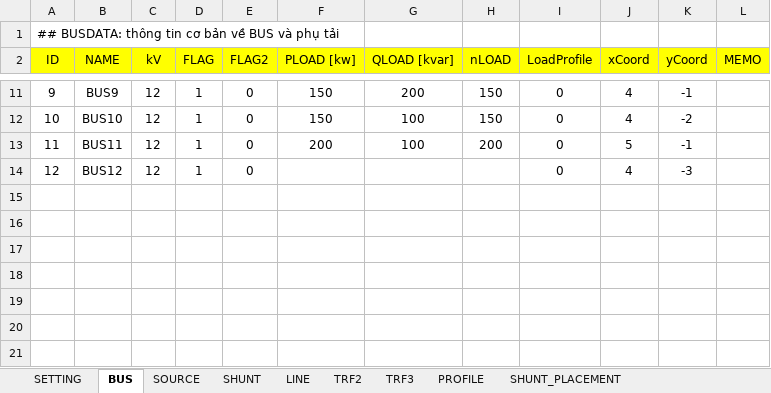
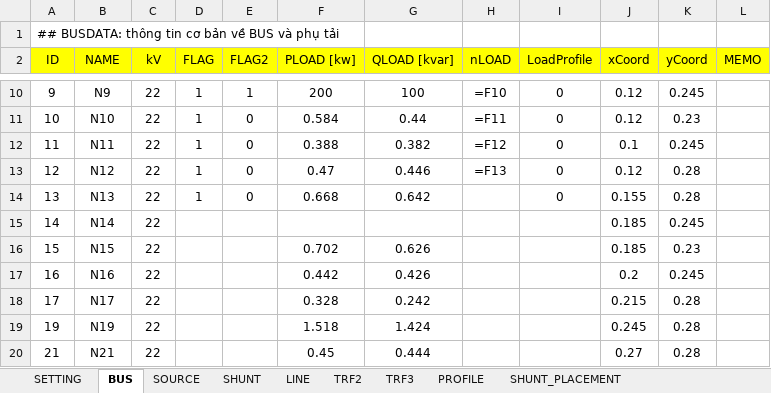
Before and after one commit to phuongpq2510/psdistribution, an Excel workbook: convertSincal/test.xlsx, sheet BUS, drawn as a sheet; only a part is shown, gaps mark what is left out; values as stored, in another font and other column widths than the file's, no borders; formulas without a stored value are shown as written; charts and pictures not drawn; addresses are those after the commit; the diff covers the shown part only; the diff names each change by its address in the sheet, - before the commit and + after, or states it on an @@ line.

Commit message:
Ver2
Update x,y coord

```diff
--- a/convertSincal/test.xlsx (sheet BUS)
+++ b/convertSincal/test.xlsx (sheet BUS)
-B10 (NAME): BUS9
+B10 (NAME): N9
-C10:C13 (kV): 12
+C10:C13 (kV): 22
-E10 (FLAG2): 0
+E10 (FLAG2): 1
-F10 (PLOAD [kw]): 150
+F10 (PLOAD [kw]): 200
-G10 (QLOAD [kvar]): 200
+G10 (QLOAD [kvar]): 100
-H10 (nLOAD): 150
+H10 (nLOAD): =F10
-J10:J11 (xCoord): 4
+J10:J11 (xCoord): 0.12
-K10 (yCoord): -1
+K10 (yCoord): 0.245
-B11 (NAME): BUS10
+B11 (NAME): N10
-F11 (PLOAD [kw]): 150
+F11 (PLOAD [kw]): 0.584
-G11 (QLOAD [kvar]): 100
+G11 (QLOAD [kvar]): 0.44
-H11 (nLOAD): 150
+H11 (nLOAD): =F11
-K11 (yCoord): -2
+K11 (yCoord): 0.23
-B12 (NAME): BUS11
+B12 (NAME): N11
-F12 (PLOAD [kw]): 200
+F12 (PLOAD [kw]): 0.388
-G12 (QLOAD [kvar]): 100
+G12 (QLOAD [kvar]): 0.382
-H12 (nLOAD): 200
+H12 (nLOAD): =F12
-J12 (xCoord): 5
+J12 (xCoord): 0.1
-K12 (yCoord): -1
+K12 (yCoord): 0.245
-B13 (NAME): BUS12
+B13 (NAME): N12
-F13 (PLOAD [kw]): (empty)
+F13 (PLOAD [kw]): 0.47
-G13 (QLOAD [kvar]): (empty)
+G13 (QLOAD [kvar]): 0.446
-H13 (nLOAD): (empty)
+H13 (nLOAD): =F13
-J13 (xCoord): 4
+J13 (xCoord): 0.12
-K13 (yCoord): -3
+K13 (yCoord): 0.28
+row 14: 13 | N13 | 22 | 1 | 0 | 0.668 | 0.642 |  | 0 | 0.155 | 0.28
+row 15: 14 | N14 | 22 |  |  |  |  |  |  | 0.185 | 0.245
+row 16: 15 | N15 | 22 |  |  | 0.702 | 0.626 |  |  | 0.185 | 0.23
+row 17: 16 | N16 | 22 |  |  | 0.442 | 0.426 |  |  | 0.2 | 0.245
+row 18: 17 | N17 | 22 |  |  | 0.328 | 0.242 |  |  | 0.215 | 0.28
+row 19: 19 | N19 | 22 |  |  | 1.518 | 1.424 |  |  | 0.245 | 0.28
+row 20: 21 | N21 | 22 |  |  | 0.45 | 0.444 |  |  | 0.27 | 0.28
```
Also changed, not shown: 1 removed row and 34 edited cells elsewhere in this sheet, sheet LINE, sheet SHUNT, sheet SOURCE, charts or pictures, 3 other files.
